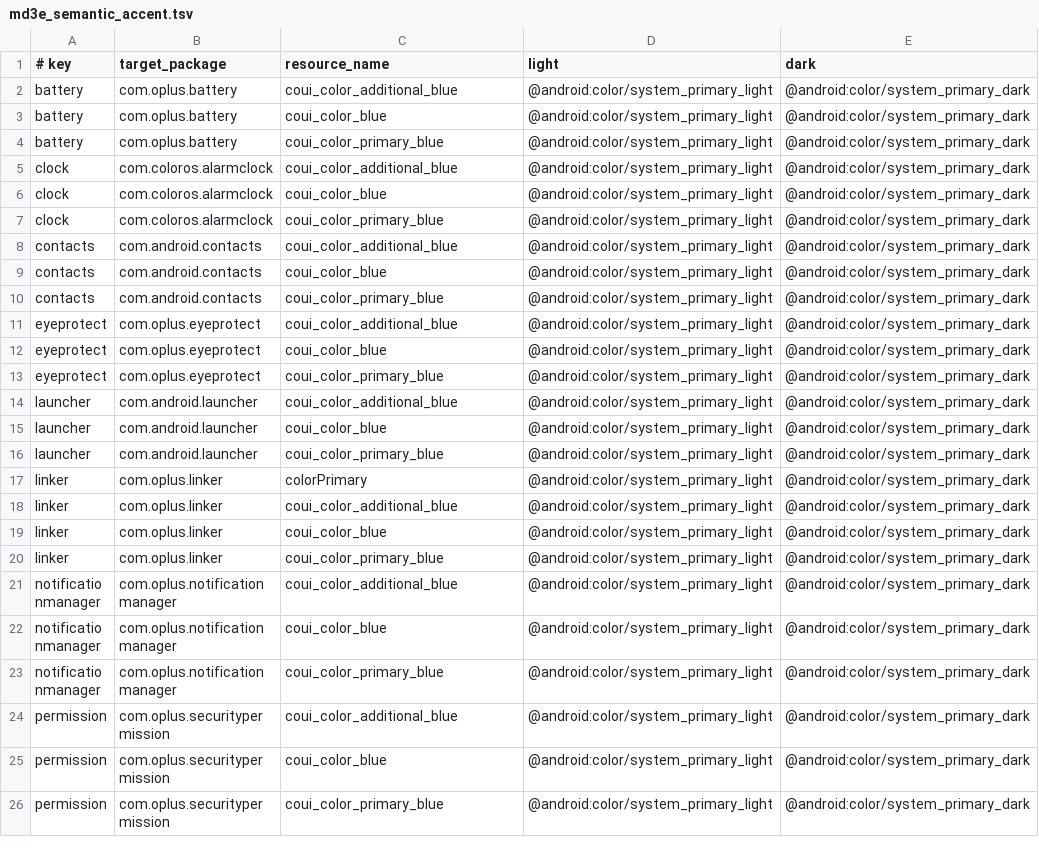
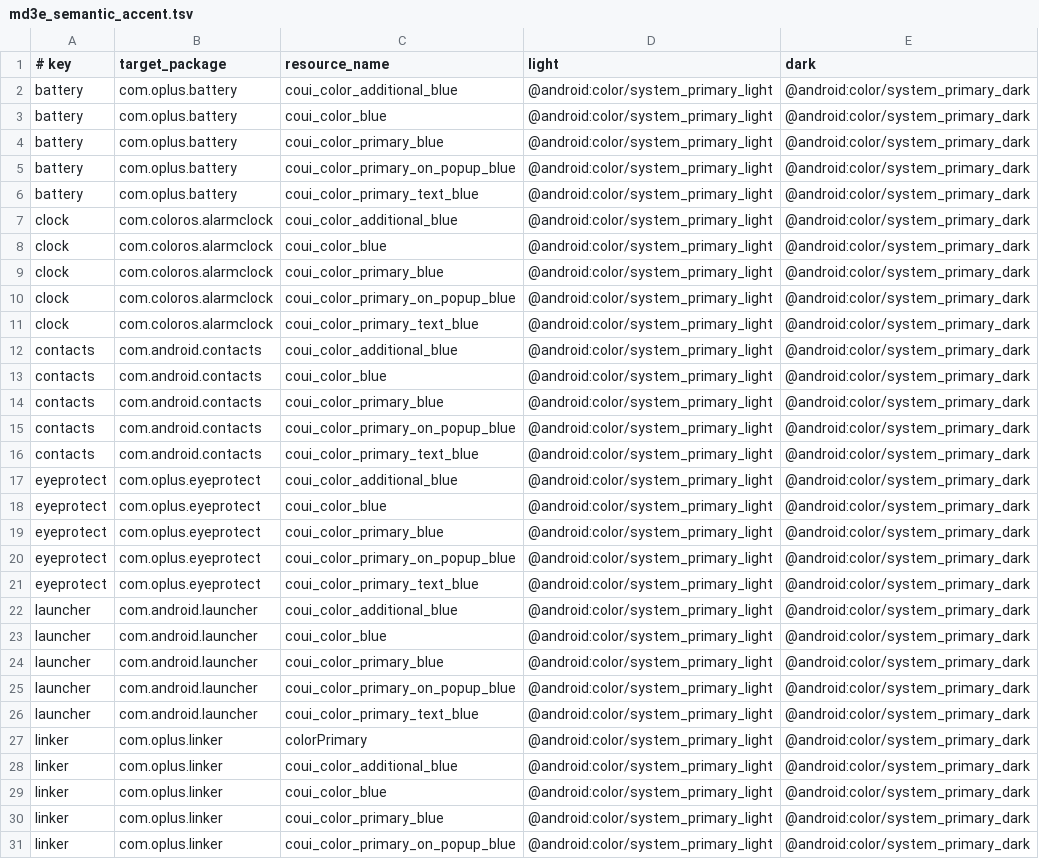
Before and after one commit to Zhanfg/ColorOS-Monet, a TSV file: compat/coloros17/md3e_semantic_accent.tsv, drawn as a sheet; only a part is shown; the shorter side is filled out with more unchanged rows; the diff covers the shown part only.

Commit message:
Expand high-confidence ColorOS 17 primary accent roles

```diff
--- a/compat/coloros17/md3e_semantic_accent.tsv
+++ b/compat/coloros17/md3e_semantic_accent.tsv
@@ -4,2 +4,4 @@ battery	com.oplus.battery	coui_color_blue	@android:color/system_primary_light	@a
 battery	com.oplus.battery	coui_color_primary_blue	@android:color/system_primary_light	@android:color/system_primary_dark
+battery	com.oplus.battery	coui_color_primary_on_popup_blue	@android:color/system_primary_light	@android:color/system_primary_dark
+battery	com.oplus.battery	coui_color_primary_text_blue	@android:color/system_primary_light	@android:color/system_primary_dark
 clock	com.coloros.alarmclock	coui_color_additional_blue	@android:color/system_primary_light	@android:color/system_primary_dark
@@ -7,2 +9,4 @@ clock	com.coloros.alarmclock	coui_color_blue	@android:color/system_primary_light
 clock	com.coloros.alarmclock	coui_color_primary_blue	@android:color/system_primary_light	@android:color/system_primary_dark
+clock	com.coloros.alarmclock	coui_color_primary_on_popup_blue	@android:color/system_primary_light	@android:color/system_primary_dark
+clock	com.coloros.alarmclock	coui_color_primary_text_blue	@android:color/system_primary_light	@android:color/system_primary_dark
 contacts	com.android.contacts	coui_color_additional_blue	@android:color/system_primary_light	@android:color/system_primary_dark
@@ -10,2 +14,4 @@ contacts	com.android.contacts	coui_color_blue	@android:color/system_primary_ligh
 contacts	com.android.contacts	coui_color_primary_blue	@android:color/system_primary_light	@android:color/system_primary_dark
+contacts	com.android.contacts	coui_color_primary_on_popup_blue	@android:color/system_primary_light	@android:color/system_primary_dark
+contacts	com.android.contacts	coui_color_primary_text_blue	@android:color/system_primary_light	@android:color/system_primary_dark
 eyeprotect	com.oplus.eyeprotect	coui_color_additional_blue	@android:color/system_primary_light	@android:color/system_primary_dark
@@ -13,2 +19,4 @@ eyeprotect	com.oplus.eyeprotect	coui_color_blue	@android:color/system_primary_li
 eyeprotect	com.oplus.eyeprotect	coui_color_primary_blue	@android:color/system_primary_light	@android:color/system_primary_dark
+eyeprotect	com.oplus.eyeprotect	coui_color_primary_on_popup_blue	@android:color/system_primary_light	@android:color/system_primary_dark
+eyeprotect	com.oplus.eyeprotect	coui_color_primary_text_blue	@android:color/system_primary_light	@android:color/system_primary_dark
 launcher	com.android.launcher	coui_color_additional_blue	@android:color/system_primary_light	@android:color/system_primary_dark
@@ -16,2 +24,4 @@ launcher	com.android.launcher	coui_color_blue	@android:color/system_primary_ligh
 launcher	com.android.launcher	coui_color_primary_blue	@android:color/system_primary_light	@android:color/system_primary_dark
+launcher	com.android.launcher	coui_color_primary_on_popup_blue	@android:color/system_primary_light	@android:color/system_primary_dark
+launcher	com.android.launcher	coui_color_primary_text_blue	@android:color/system_primary_light	@android:color/system_primary_dark
 linker	com.oplus.linker	colorPrimary	@android:color/system_primary_light	@android:color/system_primary_dark
@@ -20 +30,2 @@ linker	com.oplus.linker	coui_color_blue	@android:color/system_primary_light	@and
 linker	com.oplus.linker	coui_color_primary_blue	@android:color/system_primary_light	@android:color/system_primary_dark
+linker	com.oplus.linker	coui_color_primary_on_popup_blue	@android:color/system_primary_light	@android:color/system_primary_dark
```
Also changed, not shown: 16 added rows elsewhere in this file.
